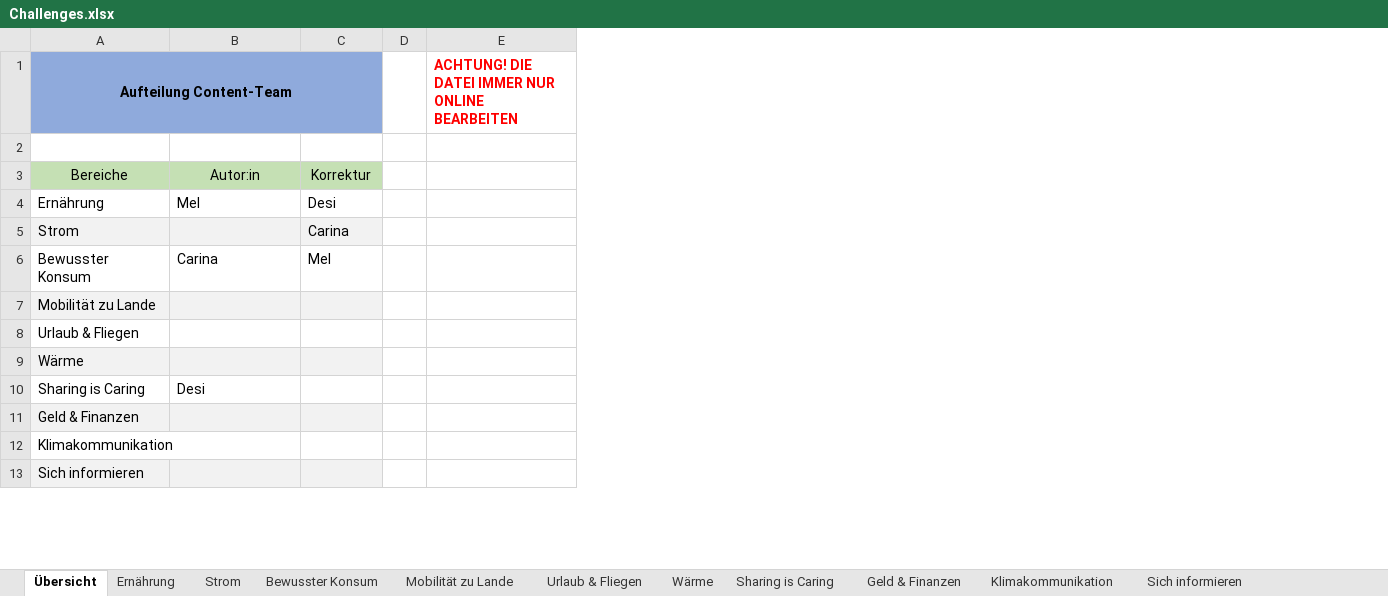
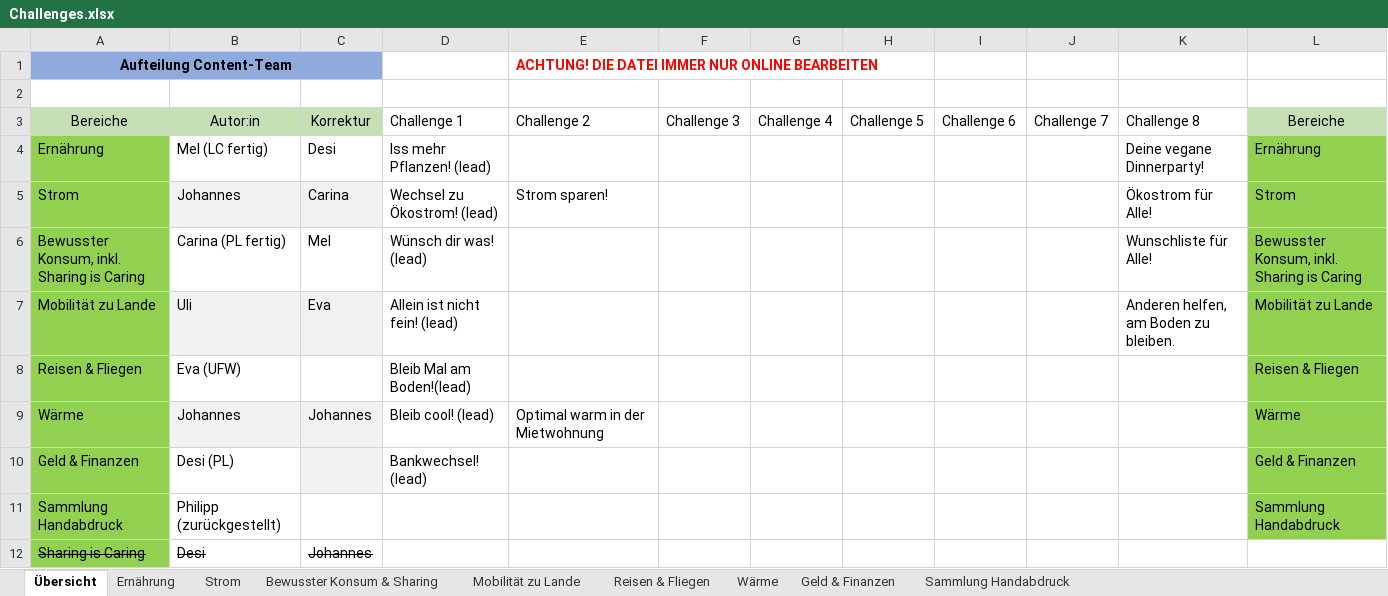
Before and after one commit to vovinhd/newapp_xlsx_ingester, an Excel workbook: Challenges.xlsx, sheet Übersicht, drawn as a sheet; only a part is shown; values as stored, in another font and other column widths than the file's, no borders; removed rows and columns are numbered as before the commit, all else as after; the diff covers the shown part only; the diff names each change by its address in the sheet, - before the commit and + after, or states it on an @@ line.

```diff
--- a/Challenges.xlsx (sheet Übersicht)
+++ b/Challenges.xlsx (sheet Übersicht)
-sheet tab: Bewusster Konsum
+sheet tab: Bewusster Konsum & Sharing
-sheet tab: Urlaub & Fliegen
+sheet tab: Reisen & Fliegen
-sheet tab: Sharing is Caring
-sheet tab: Klimakommunikation
-sheet tab: Sich informieren
+sheet tab: Sammlung Handabdruck
-column D, empty
+column D, rows 3-5: Challenge 1 | Iss mehr Pflanzen! (lead) | Wechsel zu Ökostrom! (lead); row 7: Allein ist nicht fein! (lead)
+column F, row 3: Challenge 3
+column G, row 3: Challenge 4
+column H, row 3: Challenge 5
+column I, row 3: Challenge 6
+column J, row 3: Challenge 7
+column K, rows 3-5: Challenge 8 | Deine vegane Dinnerparty! | Ökostrom für Alle!; row 7: Anderen helfen, am Boden zu bleiben.
+column L, rows 3-5: Bereiche | Ernährung | Strom; row 7: Mobilität zu Lande
-E3: (empty)
+E3: Challenge 2
-A4 fill: none
+A4 fill: #92D050
-B4: Mel
+B4: Mel (LC fertig)
-A5 fill: #F2F2F2
+A5 fill: #92D050
-B5: (empty)
+B5: Johannes
-E5: (empty)
+E5: Strom sparen!
-row 6: Bewusster Konsum | Carina | Mel
+row 6: Bewusster Konsum, inkl. Sharing is Caring | Carina (PL fertig) | Mel | Wünsch dir was! (lead) |  |  |  |  |  |  | Wunschliste für Alle! | Bewusster Konsum, inkl. Sharing is Caring
-A7 fill: #F2F2F2
+A7 fill: #92D050
-B7: (empty)
+B7: Uli
-C7: (empty)
+C7: Eva
-row 8: Urlaub & Fliegen
-row 9: Wärme
+row 8: Reisen & Fliegen | Eva (UFW) |  | Bleib Mal am Boden!(lead) |  |  |  |  |  |  |  | Reisen & Fliegen
+row 9: Wärme | Johannes | Johannes | Bleib cool! (lead) | Optimal warm in der Mietwohnung |  |  |  |  |  |  | Wärme
+row 10: Geld & Finanzen | Desi (PL) |  | Bankwechsel! (lead) |  |  |  |  |  |  |  | Geld & Finanzen
+row 11: Sammlung Handabdruck | Philipp (zurückgestellt) |  |  |  |  |  |  |  |  |  | Sammlung Handabdruck
-A12 fill: none
+A12 fill: #92D050
-A12:B12 strikethrough: off
+A12:B12 strikethrough: on
-C12: (empty)
+C12: Johannes
-row 11: Geld & Finanzen
-row 12: Klimakommunikation
-row 13: Sich informieren
```
Also changed, not shown: 22 added rows, 7 edited cells and cell formats elsewhere in this sheet, sheet Mobilität zu Lande, sheet Bewusster Konsum & Sharing, sheet Wärme, sheet Geld & Finanzen, sheet Ernährung, sheet Reisen & Fliegen, 1 more sheet, other sheet tabs, formulas that keep their value, 3 other files.
